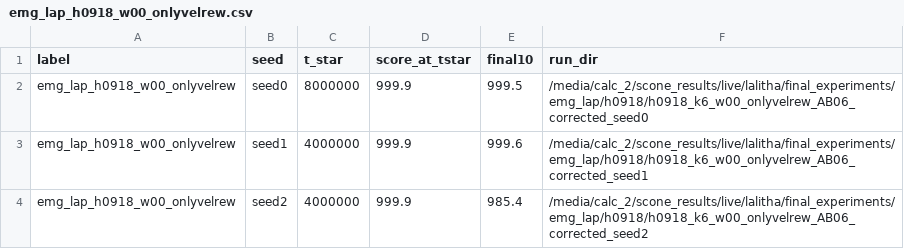
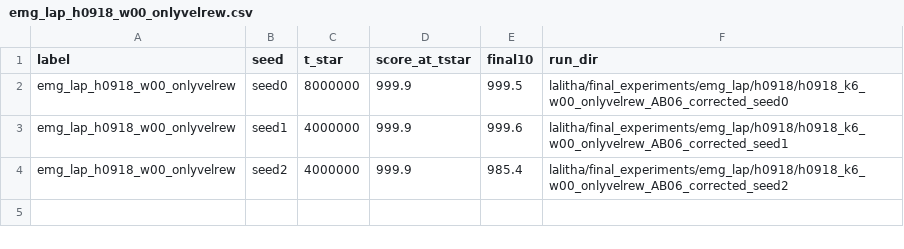
Before and after one commit to la2pixel/LEAPS, a CSV file: results/checkpoint_selection/emg_lap_h0918_w00_onlyvelrew.csv, drawn as a sheet.

```diff
--- a/results/checkpoint_selection/emg_lap_h0918_w00_onlyvelrew.csv
+++ b/results/checkpoint_selection/emg_lap_h0918_w00_onlyvelrew.csv
@@ -1,4 +1,4 @@
 label,seed,t_star,score_at_tstar,final10,run_dir
-emg_lap_h0918_w00_onlyvelrew,seed0,8000000,999.9,999.5,/media/calc_2/scone_results/live/lalitha/final_experiments/emg_lap/h0918/h0918_k6_w00_onlyvelrew_AB06_corrected_seed0
-emg_lap_h0918_w00_onlyvelrew,seed1,4000000,999.9,999.6,/media/calc_2/scone_results/live/lalitha/final_experiments/emg_lap/h0918/h0918_k6_w00_onlyvelrew_AB06_corrected_seed1
-emg_lap_h0918_w00_onlyvelrew,seed2,4000000,999.9,985.4,/media/calc_2/scone_results/live/lalitha/final_experiments/emg_lap/h0918/h0918_k6_w00_onlyvelrew_AB06_corrected_seed2
+emg_lap_h0918_w00_onlyvelrew,seed0,8000000,999.9,999.5,lalitha/final_experiments/emg_lap/h0918/h0918_k6_w00_onlyvelrew_AB06_corrected_seed0
+emg_lap_h0918_w00_onlyvelrew,seed1,4000000,999.9,999.6,lalitha/final_experiments/emg_lap/h0918/h0918_k6_w00_onlyvelrew_AB06_corrected_seed1
+emg_lap_h0918_w00_onlyvelrew,seed2,4000000,999.9,985.4,lalitha/final_experiments/emg_lap/h0918/h0918_k6_w00_onlyvelrew_AB06_corrected_seed2
```
Also changed, not shown: results/checkpoint_selection/depmpo_h0918_onlyvelrew.csv, results/checkpoint_selection/depmpo_h1622_onlyvelrew.csv, 27 other files.
